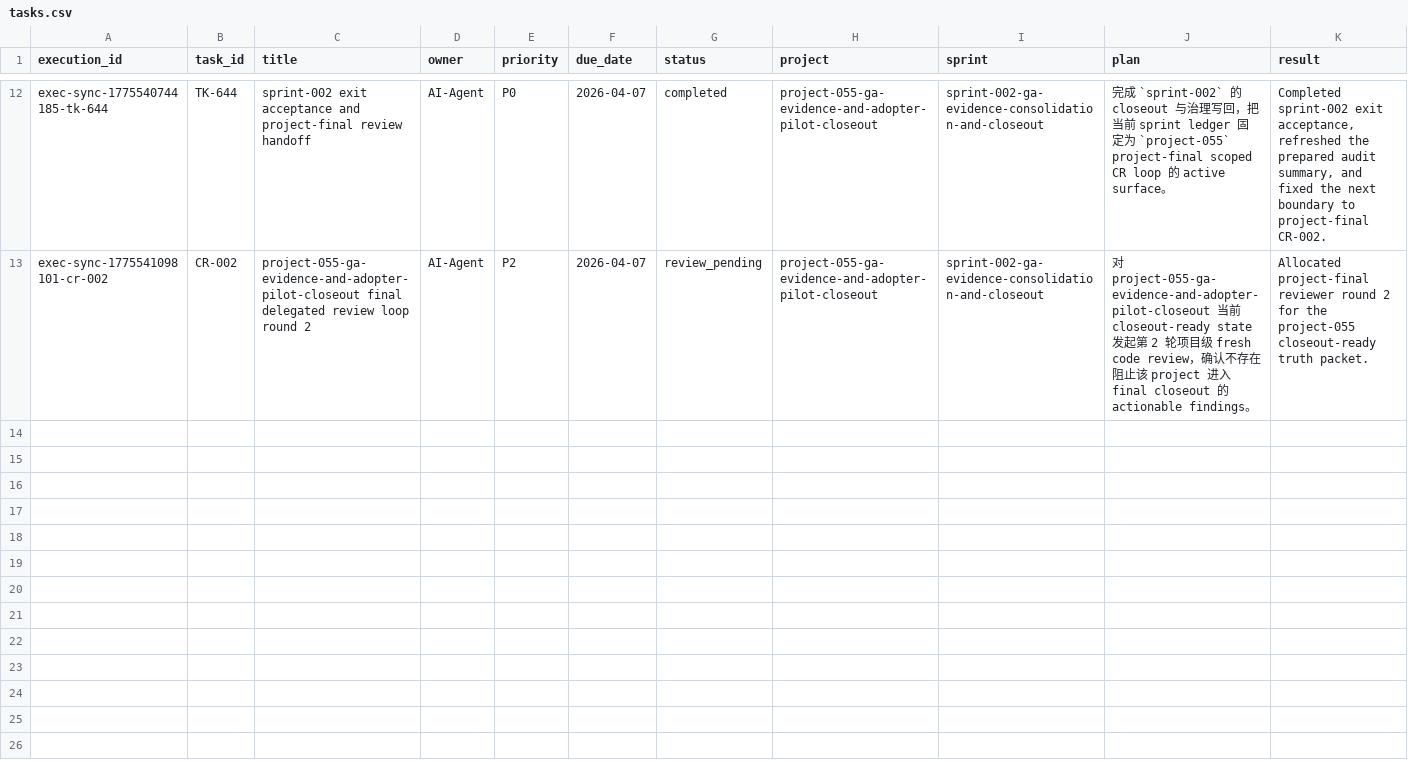
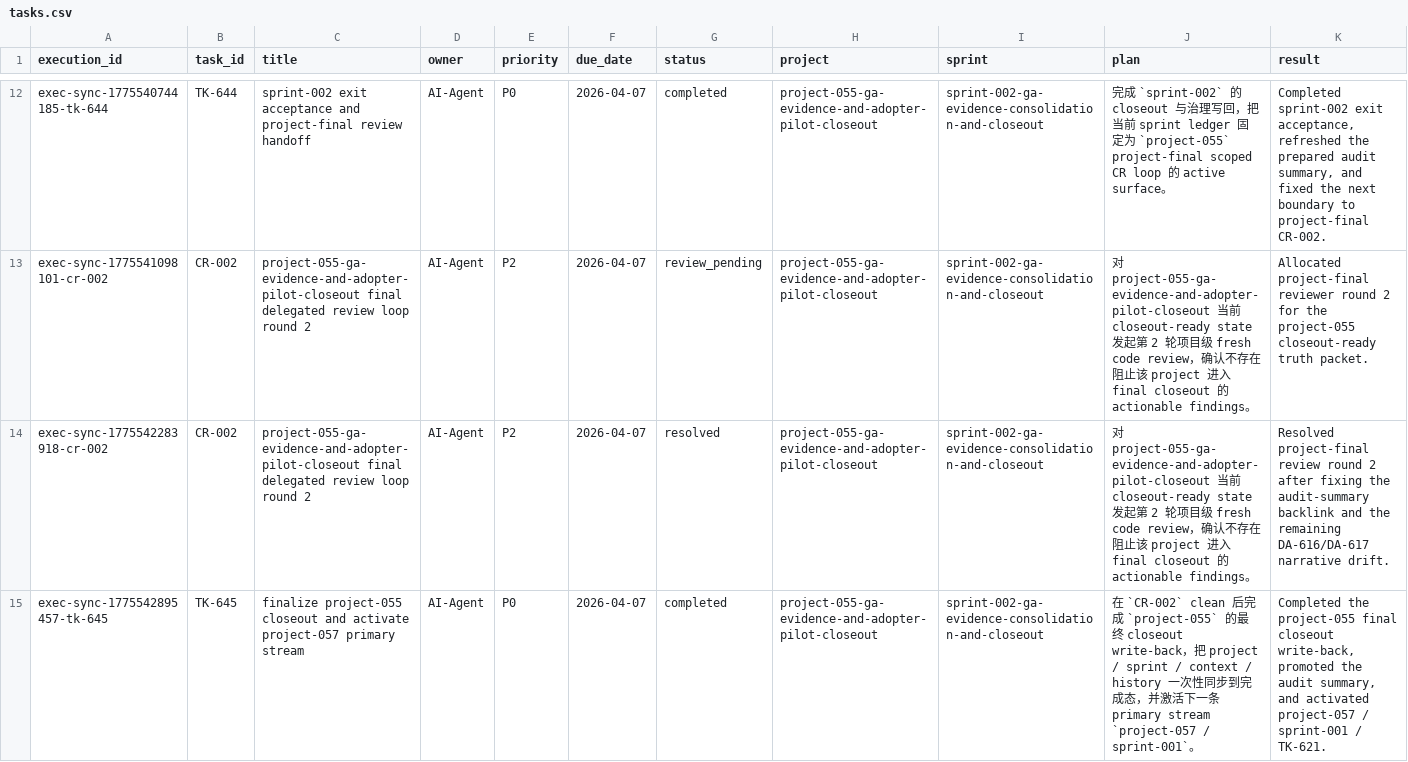
Before and after one commit to JimmyDaddy/repo-ai-governor, a CSV file: .repo-ai-governor/context/dev/project-055-ga-evidence-and-adopter-pilot-closeout/sprint-002-ga-evidence-consolidation-and-closeout/tasks/tasks.csv, drawn as a sheet; only a part is shown, gaps mark what is left out; rows hold the shown columns only; the diff names each change by its address in the sheet, - before the commit and + after, or states it on an @@ line.

Commit message:
docs(project-055): finalize closeout and activate project-057

```diff
--- a/.repo-ai-governor/context/dev/project-055-ga-evidence-and-adopter-pilot-closeout/sprint-002-ga-evidence-consolidation-and-closeout/tasks/tasks.csv
+++ b/.repo-ai-governor/context/dev/project-055-ga-evidence-and-adopter-pilot-closeout/sprint-002-ga-evidence-consolidation-and-closeout/tasks/tasks.csv
+row 14: exec-sync-1775542283918-cr-002 | CR-002 | project-055-ga-evidence-and-adopter-pilot-closeout final delegated review loop round 2 | AI-Agent | P2 | 2026-04-07 | resolved | project-055-ga-evidence-and-adopter-pilot-closeout | sprint-002-ga-evidence-consolidation-and-closeout | 对 project-055-ga-evidence-and-adopter-pilot-closeout 当前 closeout-ready state 发起第 2 轮项目级 fresh code review，确认不存在阻止该 project 进入 final closeout 的 actionable findings。 | Resolved project-final review round 2 after fixing the audit-summary backlink and the remaining DA-616/DA-617 narrative drift.
+row 15: exec-sync-1775542895457-tk-645 | TK-645 | finalize project-055 closeout and activate project-057 primary stream | AI-Agent | P0 | 2026-04-07 | completed | project-055-ga-evidence-and-adopter-pilot-closeout | sprint-002-ga-evidence-consolidation-and-closeout | 在 `CR-002` clean 后完成 `project-055` 的最终 closeout write-back，把 project / sprint / context / history 一次性同步到完成态，并激活下一条 primary stream `project-057 / sprint-001`。 | Completed the project-055 final closeout write-back, promoted the audit summary, and activated project-057 / sprint-001 / TK-621.
```
Also changed, not shown: .repo-ai-governor/context/dev/project-057-standards-native-review-engine-productization/sprint-001-review-rule-registry-and-provenance-baseline/tasks/tasks.csv, 16 other files.
